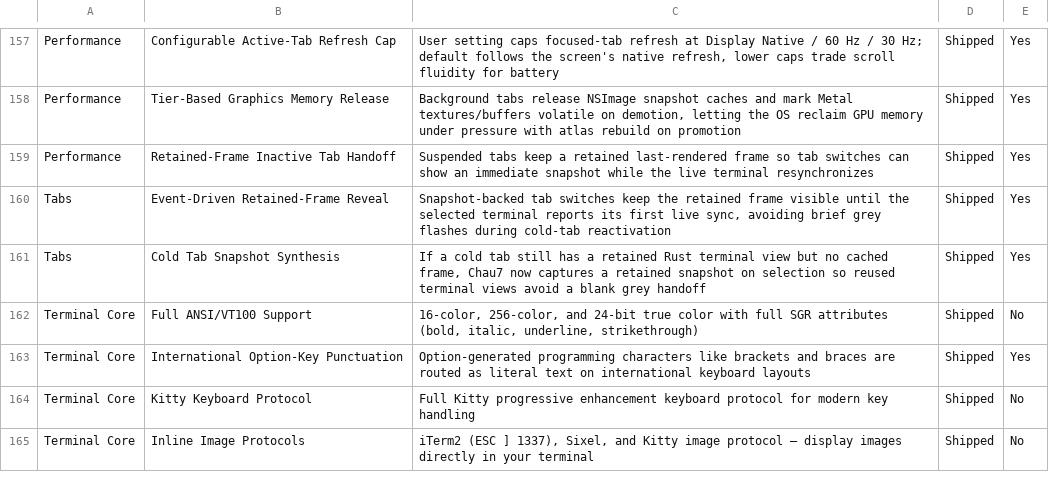
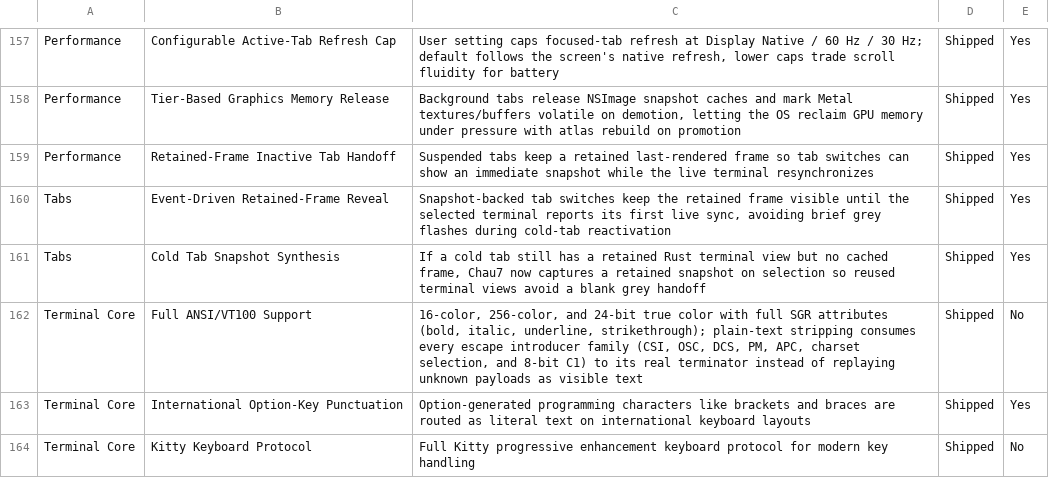
Before and after one commit to Aeptus/chau7, a CSV file: apps/chau7-macos/docs/features.csv, drawn as a sheet; only a part is shown, gaps mark what is left out; the shorter side is filled out with more unchanged rows.

Commit message:
fix(core): strip every ANSI escape introducer family, not just CSI
Only `ESC [` (CSI) was understood. Every other escape dropped just the ESC
byte and then let the rest of the sequence print as visible text, so:

  ESC ] 7 ; file:///Users/me/proj ESC \   ->  "7;file:///Users/me/proj\"
  ESC ( B                                   ->  "(B"
  ESC P <data> ESC \                        ->  "<data>"
  U+009B 31 m                               ->  "31m"

The OSC 7 case is the damaging one: zsh and fish emit a working-directory
report on essentially every prompt, and Chau7's own Rust terminal parses it
(`pending_cwd`, `pending_title`), so every prompt line picked up a literal
`7;file:///...` prefix. This is the text path used whenever ANSI rendering is
off and as the fallback when the rich renderer is unavailable.

This version consumes each introducer to its real terminator:
- CSI runs to a final byte 0x40...0x7E.
- OSC ends at BEL or ST; the backslash completing ST is consumed too.
- DCS/PM/APC end at ST.
- Charset introducers (`(`, `)`, `*`, `+`) drop their designator byte.
- 8-bit C1 CSI (`U+009B`) and OSC (`U+009D`) are handled like their `ESC`
  introducers.

Unknown escapes stay deliberately lenient -- a bare ESC in front of ordinary
text must not swallow that text, which is the behaviour
`testANSIStripperHandlesBareEscape` already pinned.

Also fixes the output buffer's `reserveCapacity`: it reserved a Character count
while appending scalars, under-reserving for any multi-byte content and
forcing repeated reallocation.

Verified: 20 standalone cases and 8 in-suite ANSIStripper tests pass,
including the two pre-existing contracts.

```diff
--- a/apps/chau7-macos/docs/features.csv
+++ b/apps/chau7-macos/docs/features.csv
@@ -161,3 +161,3 @@ Tabs,Event-Driven Retained-Frame Reveal,"Snapshot-backed tab switches keep the r
 Tabs,Cold Tab Snapshot Synthesis,"If a cold tab still has a retained Rust terminal view but no cached frame, Chau7 now captures a retained snapshot on selection so reused terminal views avoid a blank grey handoff",Shipped,Yes
-Terminal Core,Full ANSI/VT100 Support,"16-color, 256-color, and 24-bit true color with full SGR attributes (bold, italic, underline, strikethrough)",Shipped,No
+Terminal Core,Full ANSI/VT100 Support,"16-color, 256-color, and 24-bit true color with full SGR attributes (bold, italic, underline, strikethrough); plain-text stripping consumes every escape introducer family (CSI, OSC, DCS, PM, APC, charset selection, and 8-bit C1) to its real terminator instead of replaying unknown payloads as visible text",Shipped,No
 Terminal Core,International Option-Key Punctuation,Option-generated programming characters like brackets and braces are routed as literal text on international keyboard layouts,Shipped,Yes
```
Also changed, not shown: 5 other files.
